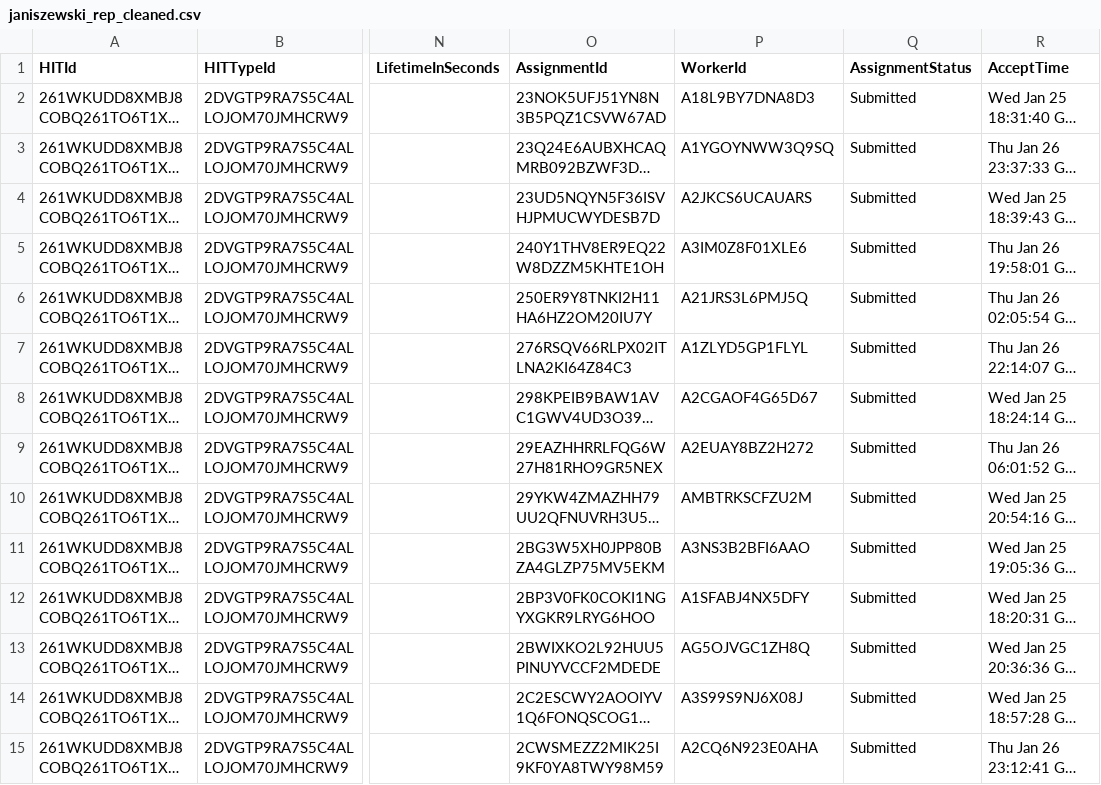
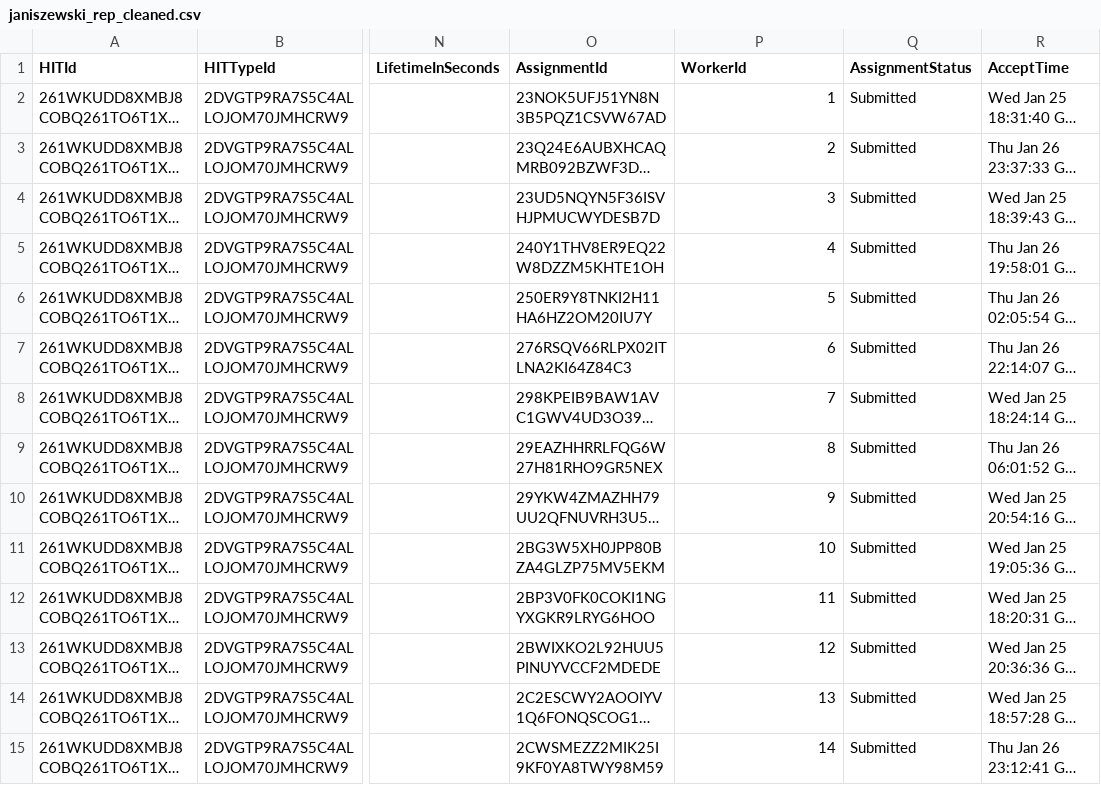
Before and after one commit to Data-on-the-Mind/2017-summer-workshop, a CSV file: frank-tidy-data/data/janiszewski_rep_cleaned.csv, drawn as a sheet; only a part is shown, gaps mark what is left out; long unchanged cells end in …; the diff covers the shown part only; the diff names each change by its address in the sheet, - before the commit and + after, or states it on an @@ line.

Commit message:
more data more code

```diff
--- a/frank-tidy-data/data/janiszewski_rep_cleaned.csv
+++ b/frank-tidy-data/data/janiszewski_rep_cleaned.csv
-P2 (WorkerId): A18L9BY7DNA8D3
+P2 (WorkerId): 1
-P3 (WorkerId): A1YGOYNWW3Q9SQ
+P3 (WorkerId): 2
-P4 (WorkerId): A2JKCS6UCAUARS
+P4 (WorkerId): 3
-P5 (WorkerId): A3IM0Z8F01XLE6
+P5 (WorkerId): 4
-P6 (WorkerId): A21JRS3L6PMJ5Q
+P6 (WorkerId): 5
-P7 (WorkerId): A1ZLYD5GP1FLYL
+P7 (WorkerId): 6
-P8 (WorkerId): A2CGAOF4G65D67
+P8 (WorkerId): 7
-P9 (WorkerId): A2EUAY8BZ2H272
+P9 (WorkerId): 8
-P10 (WorkerId): AMBTRKSCFZU2M
+P10 (WorkerId): 9
-P11 (WorkerId): A3NS3B2BFI6AAO
+P11 (WorkerId): 10
-P12 (WorkerId): A1SFABJ4NX5DFY
+P12 (WorkerId): 11
-P13 (WorkerId): AG5OJVGC1ZH8Q
+P13 (WorkerId): 12
-P14 (WorkerId): A3S99S9NJ6X08J
+P14 (WorkerId): 13
-P15 (WorkerId): A2CQ6N923E0AHA
+P15 (WorkerId): 14
```
Also changed, not shown: 73 edited cells elsewhere in this file, 4 other files.
